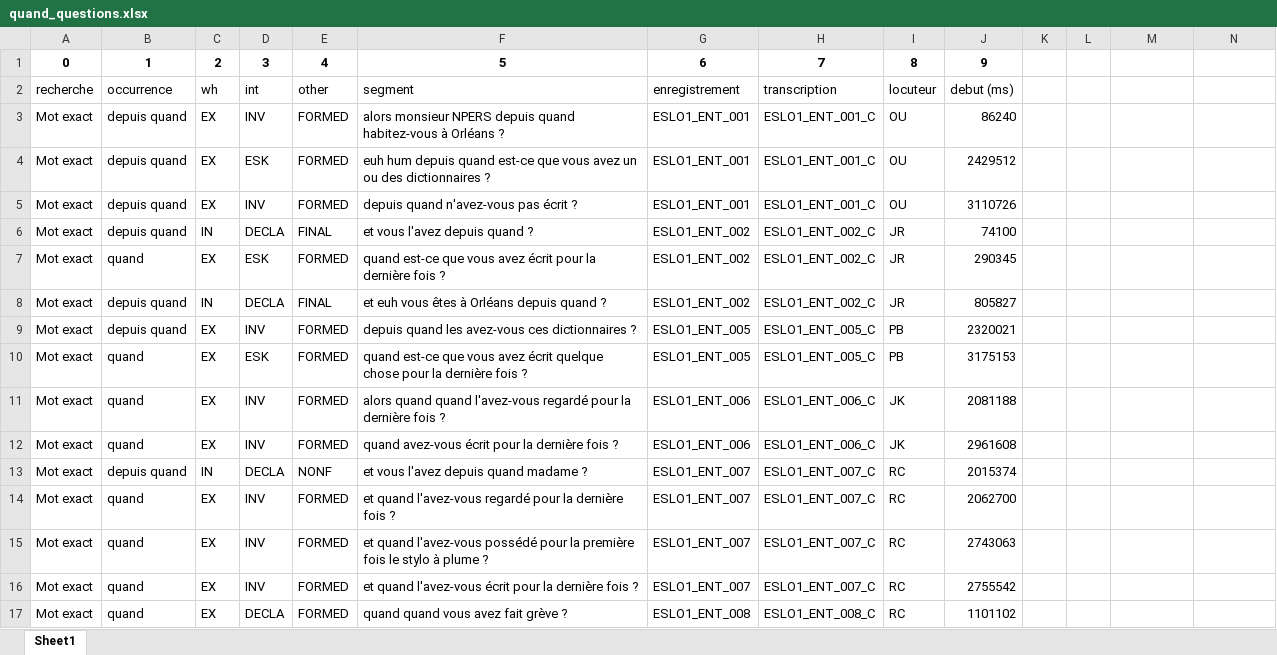
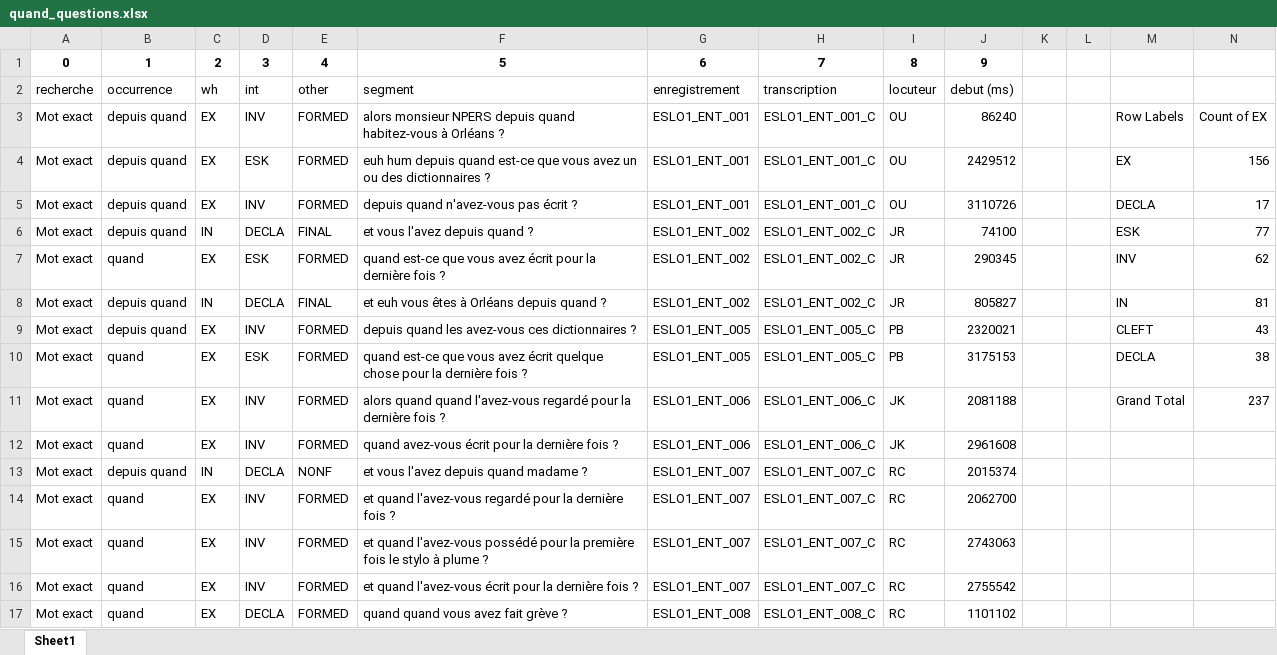
Before and after one commit to CaterinaBi/parameters-corpus-work, an Excel workbook: data/ESLO/all_selected_data/quand_questions.xlsx, sheet Sheet1, drawn as a sheet; only a part is shown; values as stored, in another font and other column widths than the file's, no borders; charts and pictures not drawn; the diff covers the shown part only; the diff names each change by its address in the sheet, - before the commit and + after, or states it on an @@ line.

Commit message:
Adds eslo data for quand, qui

```diff
--- a/data/ESLO/all_selected_data/quand_questions.xlsx (sheet Sheet1)
+++ b/data/ESLO/all_selected_data/quand_questions.xlsx (sheet Sheet1)
-M3: (empty)
+M3: Row Labels
-N3: (empty)
+N3: Count of EX
-M4: (empty)
+M4: EX
-N4: (empty)
+N4: 156
-M5: (empty)
+M5: DECLA
-N5: (empty)
+N5: 17
-M6: (empty)
+M6: ESK
-N6: (empty)
+N6: 77
-M7: (empty)
+M7: INV
-N7: (empty)
+N7: 62
-M8: (empty)
+M8: IN
-N8: (empty)
+N8: 81
-M9: (empty)
+M9: CLEFT
-N9: (empty)
+N9: 43
-M10: (empty)
+M10: DECLA
-N10: (empty)
+N10: 38
-M11: (empty)
+M11: Grand Total
-N11: (empty)
+N11: 237
```
Also changed, not shown: 18 edited cells elsewhere in this sheet, charts or pictures, data/ESLO/all_selected_data/qui_questions.xlsx, 6 other files.
